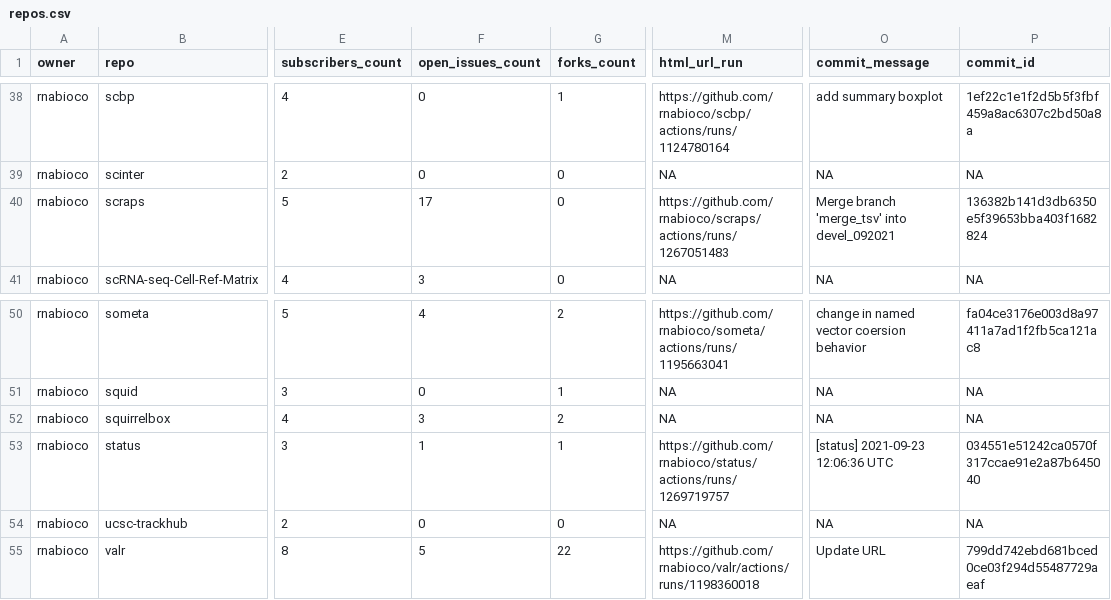
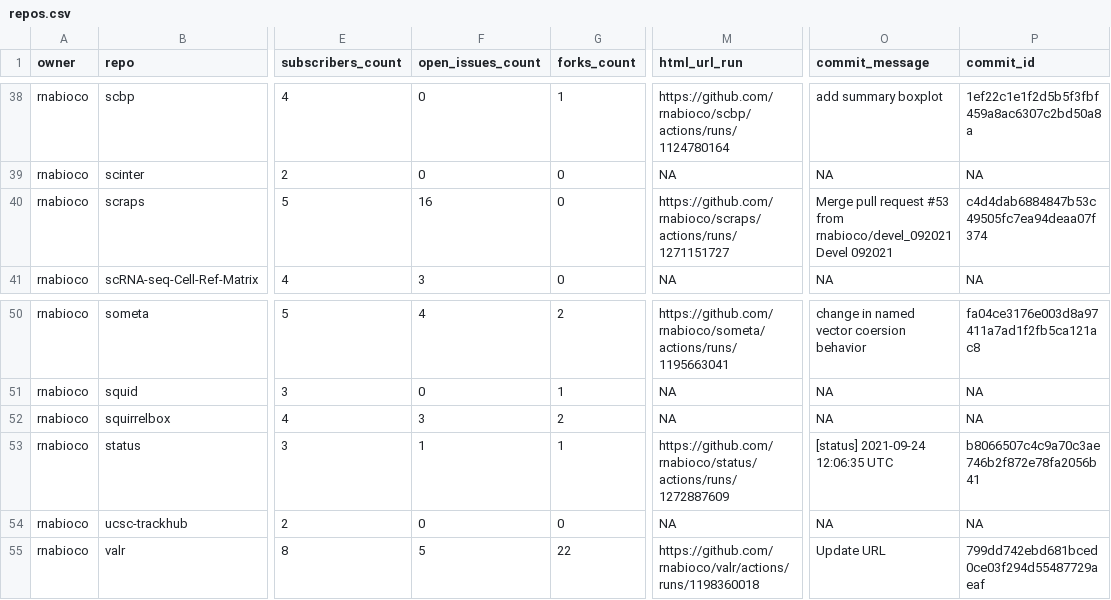
Before and after one commit to rnabioco/status, a CSV file: repos.csv, drawn as a sheet; only a part is shown, gaps mark what is left out; ↵ is a line break in a cell; the diff names each change by its address in the sheet, - before the commit and + after, or states it on an @@ line.

```diff
--- a/repos.csv
+++ b/repos.csv
-F40 (open_issues_count): 17
+F40 (open_issues_count): 16
-M40 (html_url_run): https://github.com/rnabioco/scraps/actions/runs/1267051483
+M40 (html_url_run): https://github.com/rnabioco/scraps/actions/runs/1271151727
-O40 (commit_message): Merge branch 'merge_tsv' into devel_092021
+O40 (commit_message): Merge pull request #53 from rnabioco/devel_092021 ↵ Devel 092021
-P40 (commit_id): 136382b141d3db6350e5f39653bba403f1682824
+P40 (commit_id): c4d4dab6884847b53c49505fc7ea94deaa07f374
-M53 (html_url_run): https://github.com/rnabioco/status/actions/runs/1269719757
+M53 (html_url_run): https://github.com/rnabioco/status/actions/runs/1272887609
-O53 (commit_message): [status] 2021-09-23 12:06:36 UTC
+O53 (commit_message): [status] 2021-09-24 12:06:35 UTC
-P53 (commit_id): 034551e51242ca0570f317ccae91e2a87b645040
+P53 (commit_id): b8066507c4c9a70c3ae746b2f872e78fa2056b41
```
Also changed, not shown: 1 other file.
